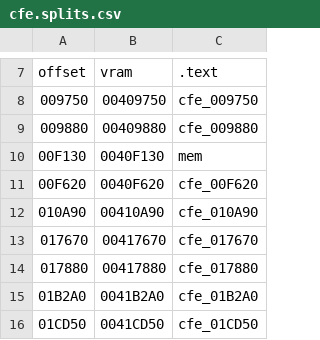
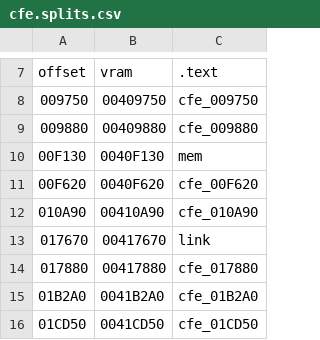
Before and after one commit to decompals/ido-matching-decomp, a CSV file: symbols/7.1/cfe.splits.csv, drawn as a sheet; only a part is shown, gaps mark what is left out.

```diff
--- a/symbols/7.1/cfe.splits.csv
+++ b/symbols/7.1/cfe.splits.csv
@@ -12,3 +12,3 @@ offset,vram,.text
 010A90,00410A90,cfe_010A90
-017670,00417670,cfe_017670
+017670,00417670,link
 017880,00417880,cfe_017880
```
Also changed, not shown: 5 other files.
